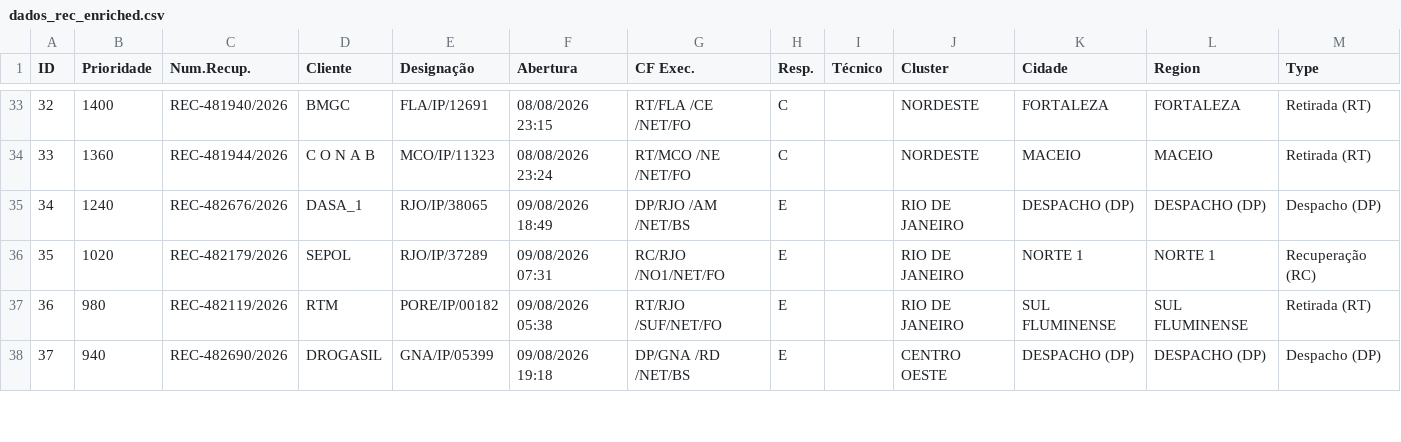
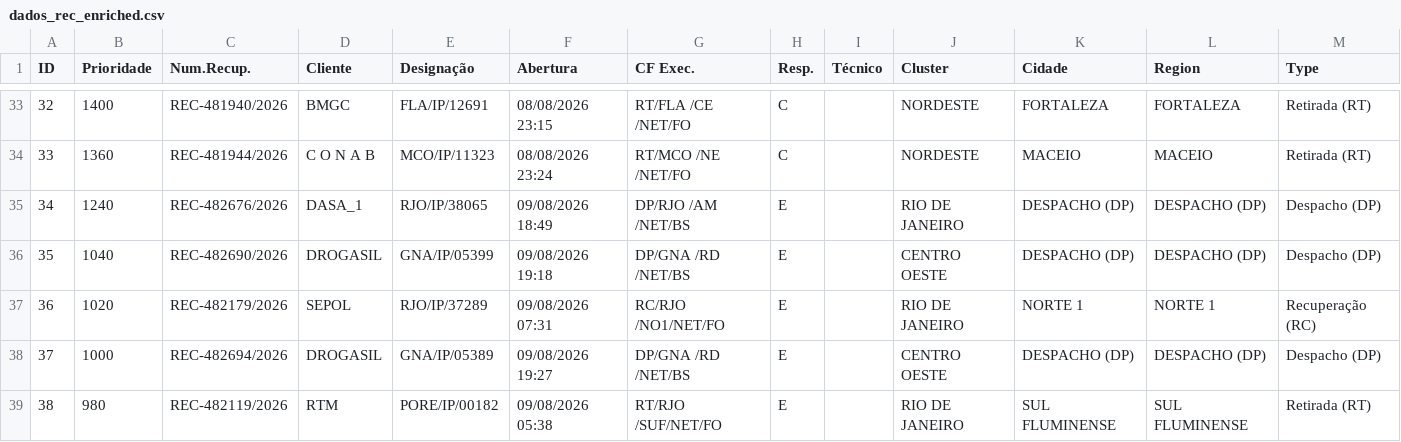
Before and after one commit to cpralonrj-pralon/embratel-sir, a CSV file: dados_rec_enriched.csv, drawn as a sheet; only a part is shown, gaps mark what is left out; removed rows and columns are numbered as before the commit, all else as after; the diff covers the shown part only; the diff names each change by its address in the sheet, - before the commit and + after, or states it on an @@ line.

```diff
--- a/dados_rec_enriched.csv
+++ b/dados_rec_enriched.csv
@@ column A (ID) renumbered between rows 25 and 53 @@
+row 36: 35 | 1040 | REC-482690/2026 | DROGASIL | GNA/IP/05399 | 09/08/2026 19:18 | DP/GNA /RD /NET/BS | E |  | CENTRO OESTE | DESPACHO (DP) | DESPACHO (DP) | Despacho (DP)
+row 38: 37 | 1000 | REC-482694/2026 | DROGASIL | GNA/IP/05389 | 09/08/2026 19:27 | DP/GNA /RD /NET/BS | E |  | CENTRO OESTE | DESPACHO (DP) | DESPACHO (DP) | Despacho (DP)
-row 38: 37 | 940 | REC-482690/2026 | DROGASIL | GNA/IP/05399 | 09/08/2026 19:18 | DP/GNA /RD /NET/BS | E |  | CENTRO OESTE | DESPACHO (DP) | DESPACHO (DP) | Despacho (DP)
```
Also changed, not shown: 3 added rows, 4 removed rows and 3 edited cells elsewhere in this file, dados_ral.csv, dados_ral_enriched.csv, 2 other files.
